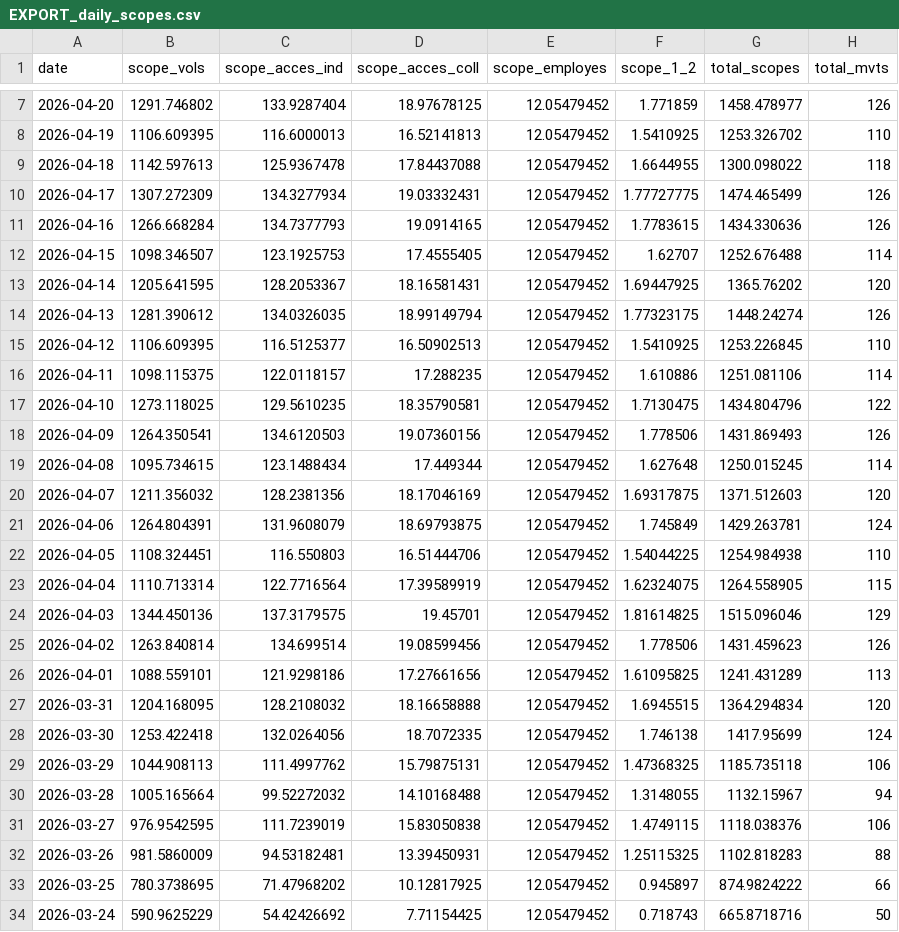
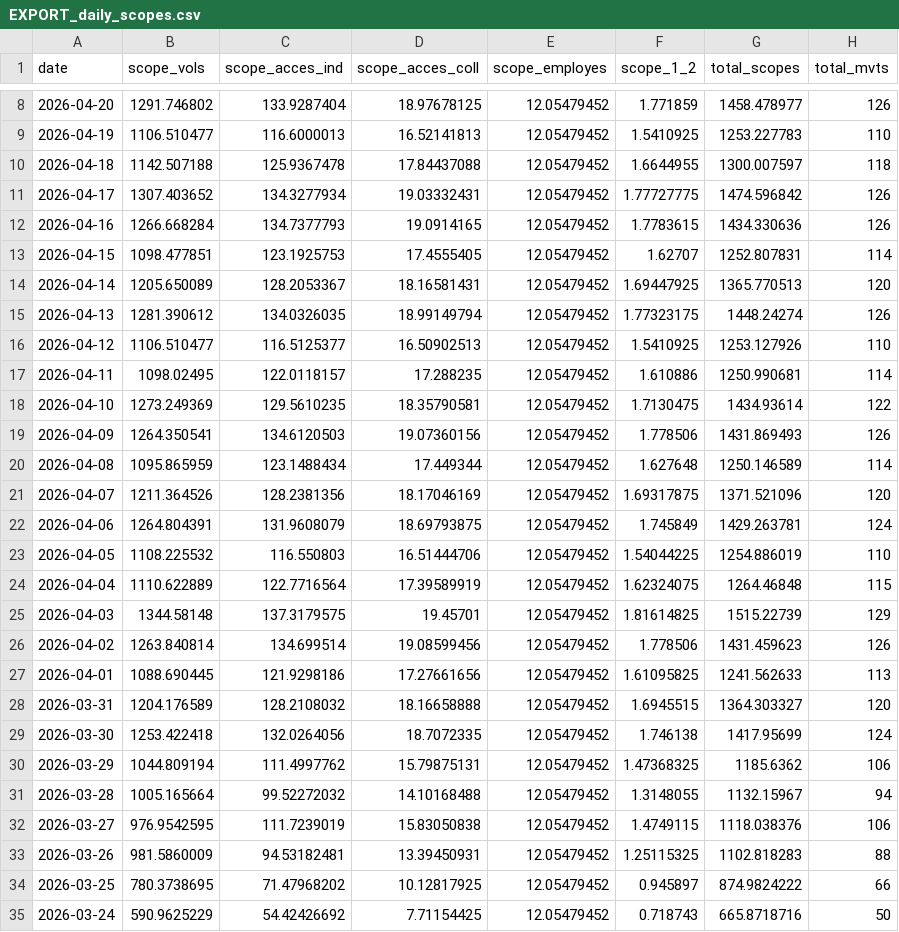
Before and after one commit to emissionscarbonebva-maker/bva-ges, a CSV file: data/EXPORT_daily_scopes.csv, drawn as a sheet; only a part is shown, gaps mark what is left out; the diff covers the shown part only.

```diff
--- a/data/EXPORT_daily_scopes.csv
+++ b/data/EXPORT_daily_scopes.csv
@@ -7,24 +8,24 @@
 2026-04-20,1291.746802,133.9287404,18.97678125,12.05479452,1.771859,1458.478977,126
-2026-04-19,1106.609395,116.6000013,16.52141813,12.05479452,1.5410925,1253.326702,110
-2026-04-18,1142.597613,125.9367478,17.84437088,12.05479452,1.6644955,1300.098022,118
-2026-04-17,1307.272309,134.3277934,19.03332431,12.05479452,1.77727775,1474.465499,126
+2026-04-19,1106.510477,116.6000013,16.52141813,12.05479452,1.5410925,1253.227783,110
+2026-04-18,1142.507188,125.9367478,17.84437088,12.05479452,1.6644955,1300.007597,118
+2026-04-17,1307.403652,134.3277934,19.03332431,12.05479452,1.77727775,1474.596842,126
 2026-04-16,1266.668284,134.7377793,19.0914165,12.05479452,1.7783615,1434.330636,126
-2026-04-15,1098.346507,123.1925753,17.4555405,12.05479452,1.62707,1252.676488,114
-2026-04-14,1205.641595,128.2053367,18.16581431,12.05479452,1.69447925,1365.76202,120
+2026-04-15,1098.477851,123.1925753,17.4555405,12.05479452,1.62707,1252.807831,114
+2026-04-14,1205.650089,128.2053367,18.16581431,12.05479452,1.69447925,1365.770513,120
 2026-04-13,1281.390612,134.0326035,18.99149794,12.05479452,1.77323175,1448.24274,126
-2026-04-12,1106.609395,116.5125377,16.50902513,12.05479452,1.5410925,1253.226845,110
-2026-04-11,1098.115375,122.0118157,17.288235,12.05479452,1.610886,1251.081106,114
-2026-04-10,1273.118025,129.5610235,18.35790581,12.05479452,1.7130475,1434.804796,122
+2026-04-12,1106.510477,116.5125377,16.50902513,12.05479452,1.5410925,1253.127926,110
+2026-04-11,1098.02495,122.0118157,17.288235,12.05479452,1.610886,1250.990681,114
+2026-04-10,1273.249369,129.5610235,18.35790581,12.05479452,1.7130475,1434.93614,122
 2026-04-09,1264.350541,134.6120503,19.07360156,12.05479452,1.778506,1431.869493,126
-2026-04-08,1095.734615,123.1488434,17.449344,12.05479452,1.627648,1250.015245,114
-2026-04-07,1211.356032,128.2381356,18.17046169,12.05479452,1.69317875,1371.512603,120
+2026-04-08,1095.865959,123.1488434,17.449344,12.05479452,1.627648,1250.146589,114
+2026-04-07,1211.364526,128.2381356,18.17046169,12.05479452,1.69317875,1371.521096,120
 2026-04-06,1264.804391,131.9608079,18.69793875,12.05479452,1.745849,1429.263781,124
-2026-04-05,1108.324451,116.550803,16.51444706,12.05479452,1.54044225,1254.984938,110
-2026-04-04,1110.713314,122.7716564,17.39589919,12.05479452,1.62324075,1264.558905,115
-2026-04-03,1344.450136,137.3179575,19.45701,12.05479452,1.81614825,1515.096046,129
+2026-04-05,1108.225532,116.550803,16.51444706,12.05479452,1.54044225,1254.886019,110
+2026-04-04,1110.622889,122.7716564,17.39589919,12.05479452,1.62324075,1264.46848,115
+2026-04-03,1344.58148,137.3179575,19.45701,12.05479452,1.81614825,1515.22739,129
 2026-04-02,1263.840814,134.699514,19.08599456,12.05479452,1.778506,1431.459623,126
-2026-04-01,1088.559101,121.9298186,17.27661656,12.05479452,1.61095825,1241.431289,113
-2026-03-31,1204.168095,128.2108032,18.16658888,12.05479452,1.6945515,1364.294834,120
+2026-04-01,1088.690445,121.9298186,17.27661656,12.05479452,1.61095825,1241.562633,113
+2026-03-31,1204.176589,128.2108032,18.16658888,12.05479452,1.6945515,1364.303327,120
 2026-03-30,1253.422418,132.0264056,18.7072335,12.05479452,1.746138,1417.95699,124
-2026-03-29,1044.908113,111.4997762,15.79875131,12.05479452,1.47368325,1185.735118,106
+2026-03-29,1044.809194,111.4997762,15.79875131,12.05479452,1.47368325,1185.6362,106
 2026-03-28,1005.165664,99.52272032,14.10168488,12.05479452,1.3148055,1132.15967,94
```
Also changed, not shown: 1 added row and 8 edited cells elsewhere in this file, data/EXPORT_arrivals_YTD.csv, data/EXPORT_cumul_scopes.csv, 3 other files.
